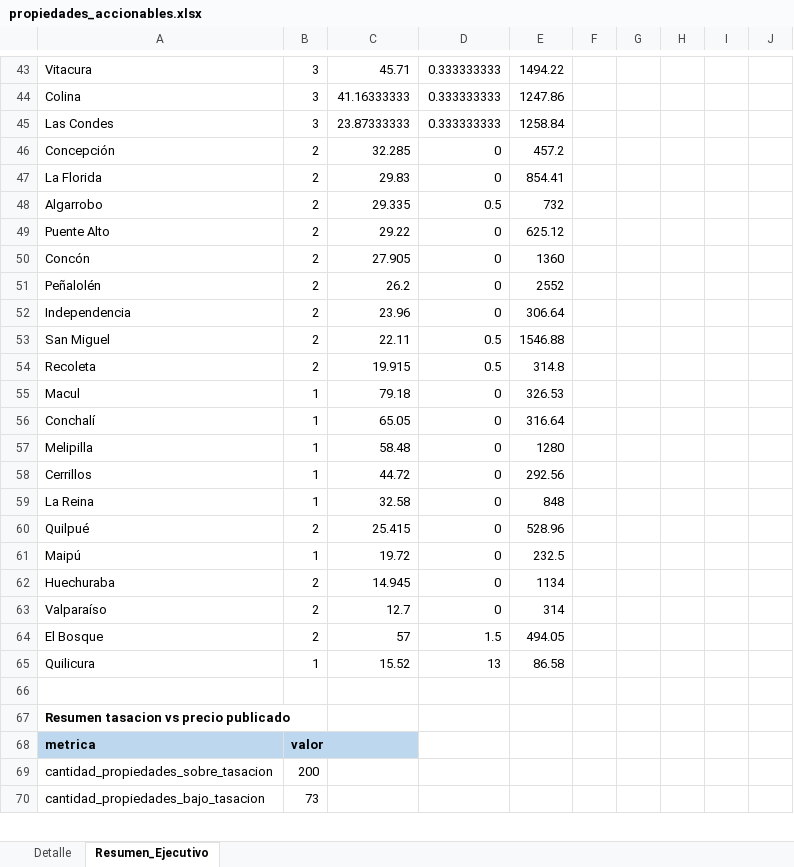
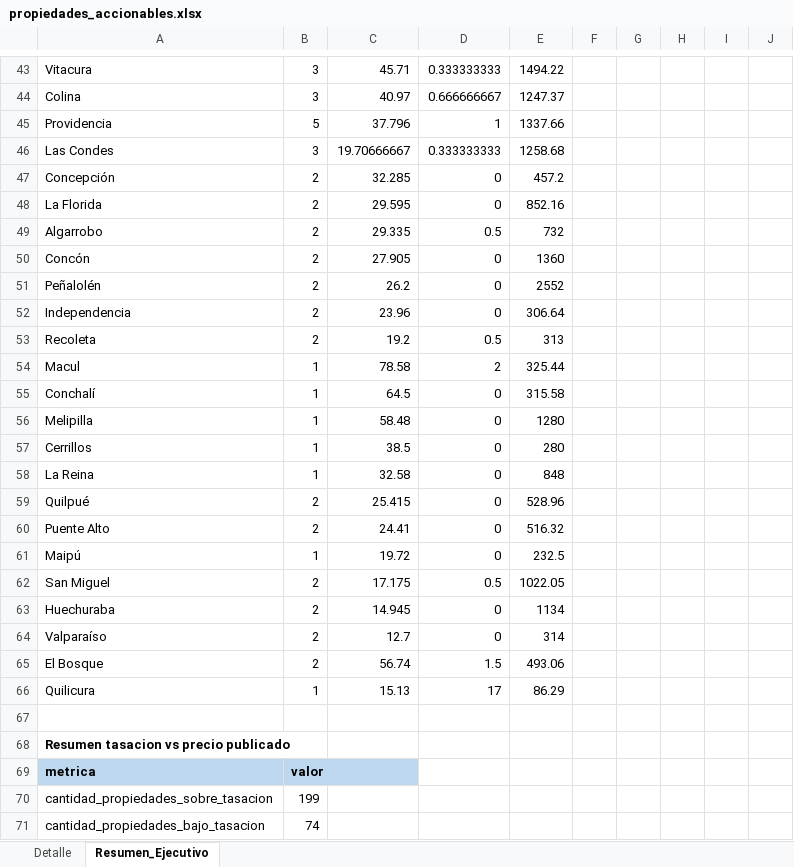
Before and after one commit to pgalleguil/procasa-chatbot, an Excel workbook: exports/propiedades_accionables.xlsx, sheet Resumen_Ejecutivo, drawn as a sheet; only a part is shown, gaps mark what is left out; values as stored, in another font and other column widths than the file's, no borders; removed rows and columns are numbered as before the commit, all else as after; the diff covers the shown part only; the diff names each change by its address in the sheet, - before the commit and + after, or states it on an @@ line.

```diff
--- a/exports/propiedades_accionables.xlsx (sheet Resumen_Ejecutivo)
+++ b/exports/propiedades_accionables.xlsx (sheet Resumen_Ejecutivo)
-C44: 41.16333333
+C44: 40.97
-D44: 0.333333333
+D44: 0.666666667
-E44: 1247.86
+E44: 1247.37
+row 45: Providencia | 5 | 37.796 | 1 | 1337.66
-C46: 23.87333333
+C46: 19.70666667
-E46: 1258.84
+E46: 1258.68
-C48: 29.83
+C48: 29.595
-E48: 854.41
+E48: 852.16
-row 49: Puente Alto | 2 | 29.22 | 0 | 625.12
-row 53: San Miguel | 2 | 22.11 | 0.5 | 1546.88
-C53: 19.915
+C53: 19.2
-E53: 314.8
+E53: 313
-C54: 79.18
+C54: 78.58
-D54: 0
+D54: 2
-E54: 326.53
+E54: 325.44
-C55: 65.05
+C55: 64.5
-E55: 316.64
+E55: 315.58
-C57: 44.72
+C57: 38.5
-E57: 292.56
+E57: 280
+row 60: Puente Alto | 2 | 24.41 | 0 | 516.32
+row 62: San Miguel | 2 | 17.175 | 0.5 | 1022.05
-C65: 57
+C65: 56.74
-E65: 494.05
+E65: 493.06
-C66: 15.52
+C66: 15.13
-D66: 13
+D66: 17
-E66: 86.58
+E66: 86.29
-B70: 200
+B70: 199
-B71: 73
+B71: 74
```
Also changed, not shown: 9 added rows, 9 removed rows and 67 edited cells elsewhere in this sheet, sheet Detalle, 14 other files.
